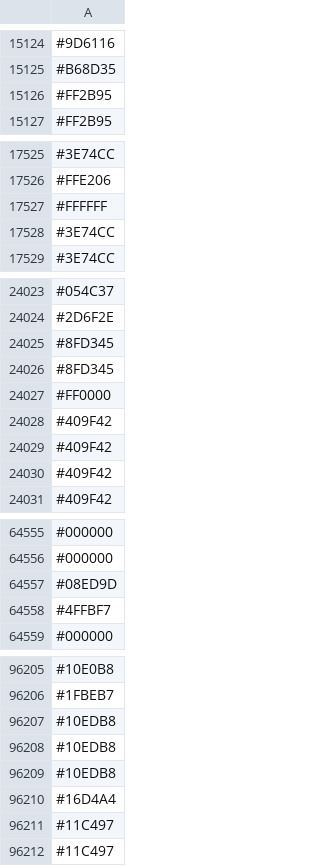
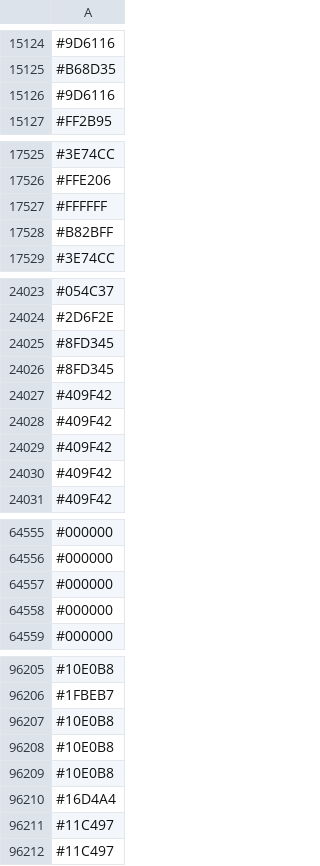
Before and after one commit to capsuleman/dirtybiology-flag-versioning, a CSV file: flag-data.csv, drawn as a sheet; only a part is shown, gaps mark what is left out; the diff covers the shown part only.

Commit message:
:camera_flash: Update flag data

```diff
--- a/flag-data.csv
+++ b/flag-data.csv
@@ -15125,3 +15125,3 @@
 #B68D35
-#FF2B95
+#9D6116
 #FF2B95
@@ -17527,3 +17527,3 @@
 #FFFFFF
-#3E74CC
+#B82BFF
 #3E74CC
@@ -24026,3 +24026,3 @@
 #8FD345
-#FF0000
+#409F42
 #409F42
@@ -64556,4 +64556,4 @@
 #000000
-#08ED9D
-#4FFBF7
+#000000
+#000000
 #000000
@@ -96206,5 +96206,5 @@
 #1FBEB7
-#10EDB8
-#10EDB8
-#10EDB8
+#10E0B8
+#10E0B8
+#10E0B8
 #16D4A4
```
Also changed, not shown: 31 added rows, 31 removed rows, 14 moved rows and 9 edited cells elsewhere in this file.
